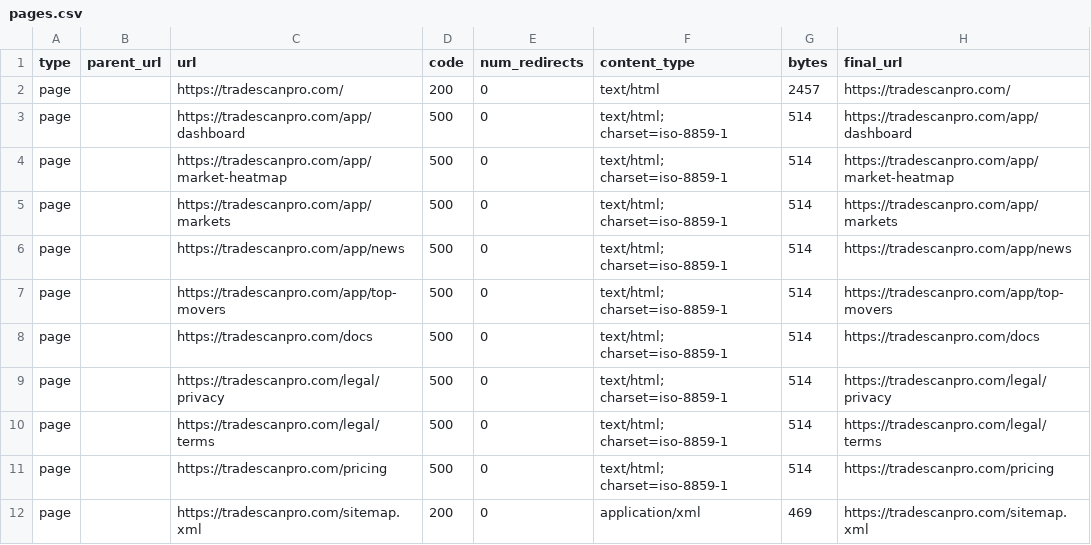
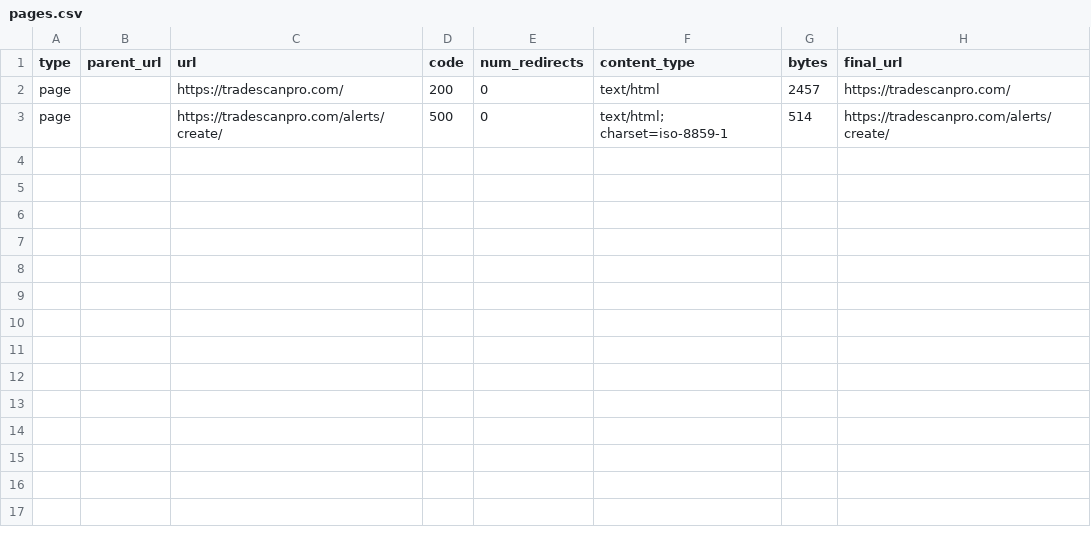
Before and after one commit to Toasterfire-come/stock-scanner-complete, a CSV file: scan_output/tradescanpro/pages.csv, drawn as a sheet.

```diff
--- a/scan_output/tradescanpro/pages.csv
+++ b/scan_output/tradescanpro/pages.csv
@@ -2,11 +2,2 @@ type,parent_url,url,code,num_redirects,content_type,bytes,final_url
 page,,https://tradescanpro.com/,200,0,text/html,2457,https://tradescanpro.com/
-page,,https://tradescanpro.com/app/dashboard,500,0,text/html; charset=iso-8859-1,514,https://tradescanpro.com/app/dashboard
-page,,https://tradescanpro.com/app/market-heatmap,500,0,text/html; charset=iso-8859-1,514,https://tradescanpro.com/app/market-heatmap
-page,,https://tradescanpro.com/app/markets,500,0,text/html; charset=iso-8859-1,514,https://tradescanpro.com/app/markets
-page,,https://tradescanpro.com/app/news,500,0,text/html; charset=iso-8859-1,514,https://tradescanpro.com/app/news
-page,,https://tradescanpro.com/app/top-movers,500,0,text/html; charset=iso-8859-1,514,https://tradescanpro.com/app/top-movers
-page,,https://tradescanpro.com/docs,500,0,text/html; charset=iso-8859-1,514,https://tradescanpro.com/docs
-page,,https://tradescanpro.com/legal/privacy,500,0,text/html; charset=iso-8859-1,514,https://tradescanpro.com/legal/privacy
-page,,https://tradescanpro.com/legal/terms,500,0,text/html; charset=iso-8859-1,514,https://tradescanpro.com/legal/terms
-page,,https://tradescanpro.com/pricing,500,0,text/html; charset=iso-8859-1,514,https://tradescanpro.com/pricing
-page,,https://tradescanpro.com/sitemap.xml,200,0,application/xml,469,https://tradescanpro.com/sitemap.xml
+page,,https://tradescanpro.com/alerts/create/,500,0,text/html; charset=iso-8859-1,514,https://tradescanpro.com/alerts/create/
```
Also changed, not shown: scan_output/tradescanpro/assets.csv, 8 other files.
